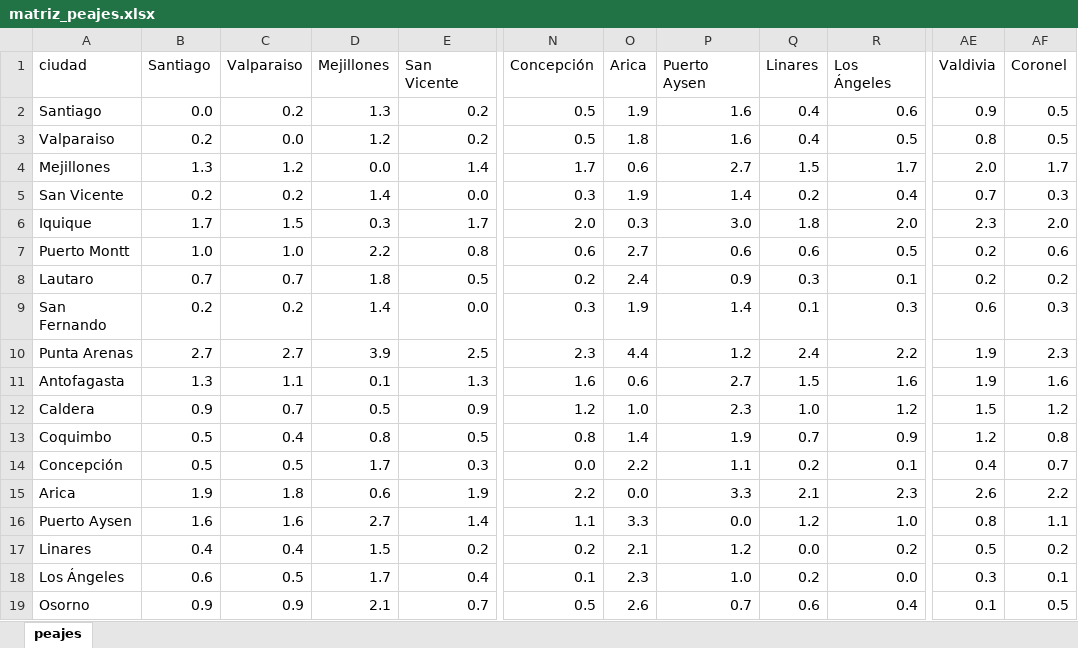
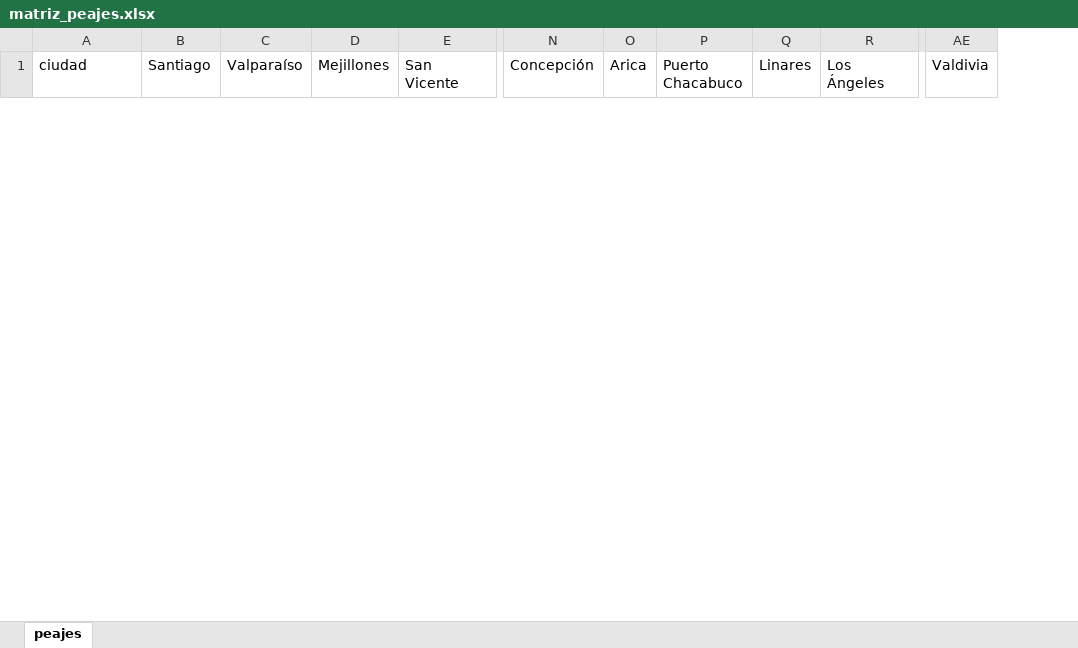
Before and after one commit to christianzv14-coder/Cerebro, an Excel workbook: data/matriz_peajes.xlsx, sheet peajes, drawn as a sheet; only a part is shown, gaps mark what is left out; values as stored, in another font and other column widths than the file's, no borders; removed rows and columns are numbered as before the commit, all else as after; rows hold the shown columns only; the diff covers the shown part only; the diff names each change by its address in the sheet, - before the commit and + after, or states it on an @@ line.

Commit message:
Update matriz_peajes.xlsx

```diff
--- a/data/matriz_peajes.xlsx (sheet peajes)
+++ b/data/matriz_peajes.xlsx (sheet peajes)
-column C (Valparaiso), empty
+column C (Valparaíso), empty
-column P (Puerto Aysen), empty
+column P (Puerto Chacabuco), empty
-column AF (Coronel), empty
-row 2: Santiago | 0.0 | 0.2 | 1.3 | 0.2 | 0.5 | 1.9 | 1.6 | 0.4 | 0.6 | 0.9 | 0.5
-row 3: Valparaiso | 0.2 | 0.0 | 1.2 | 0.2 | 0.5 | 1.8 | 1.6 | 0.4 | 0.5 | 0.8 | 0.5
-row 4: Mejillones | 1.3 | 1.2 | 0.0 | 1.4 | 1.7 | 0.6 | 2.7 | 1.5 | 1.7 | 2.0 | 1.7
-row 5: San Vicente | 0.2 | 0.2 | 1.4 | 0.0 | 0.3 | 1.9 | 1.4 | 0.2 | 0.4 | 0.7 | 0.3
-row 6: Iquique | 1.7 | 1.5 | 0.3 | 1.7 | 2.0 | 0.3 | 3.0 | 1.8 | 2.0 | 2.3 | 2.0
-row 7: Puerto Montt | 1.0 | 1.0 | 2.2 | 0.8 | 0.6 | 2.7 | 0.6 | 0.6 | 0.5 | 0.2 | 0.6
-row 8: Lautaro | 0.7 | 0.7 | 1.8 | 0.5 | 0.2 | 2.4 | 0.9 | 0.3 | 0.1 | 0.2 | 0.2
-row 9: San Fernando | 0.2 | 0.2 | 1.4 | 0.0 | 0.3 | 1.9 | 1.4 | 0.1 | 0.3 | 0.6 | 0.3
-row 10: Punta Arenas | 2.7 | 2.7 | 3.9 | 2.5 | 2.3 | 4.4 | 1.2 | 2.4 | 2.2 | 1.9 | 2.3
-row 11: Antofagasta | 1.3 | 1.1 | 0.1 | 1.3 | 1.6 | 0.6 | 2.7 | 1.5 | 1.6 | 1.9 | 1.6
-row 12: Caldera | 0.9 | 0.7 | 0.5 | 0.9 | 1.2 | 1.0 | 2.3 | 1.0 | 1.2 | 1.5 | 1.2
-row 13: Coquimbo | 0.5 | 0.4 | 0.8 | 0.5 | 0.8 | 1.4 | 1.9 | 0.7 | 0.9 | 1.2 | 0.8
-row 14: Concepción | 0.5 | 0.5 | 1.7 | 0.3 | 0.0 | 2.2 | 1.1 | 0.2 | 0.1 | 0.4 | 0.7
-row 15: Arica | 1.9 | 1.8 | 0.6 | 1.9 | 2.2 | 0.0 | 3.3 | 2.1 | 2.3 | 2.6 | 2.2
-row 16: Puerto Aysen | 1.6 | 1.6 | 2.7 | 1.4 | 1.1 | 3.3 | 0.0 | 1.2 | 1.0 | 0.8 | 1.1
-row 17: Linares | 0.4 | 0.4 | 1.5 | 0.2 | 0.2 | 2.1 | 1.2 | 0.0 | 0.2 | 0.5 | 0.2
-row 18: Los Ángeles | 0.6 | 0.5 | 1.7 | 0.4 | 0.1 | 2.3 | 1.0 | 0.2 | 0.0 | 0.3 | 0.1
-row 19: Osorno | 0.9 | 0.9 | 2.1 | 0.7 | 0.5 | 2.6 | 0.7 | 0.6 | 0.4 | 0.1 | 0.5
```
Also changed, not shown: 30 added rows and 13 removed rows elsewhere in this sheet.
